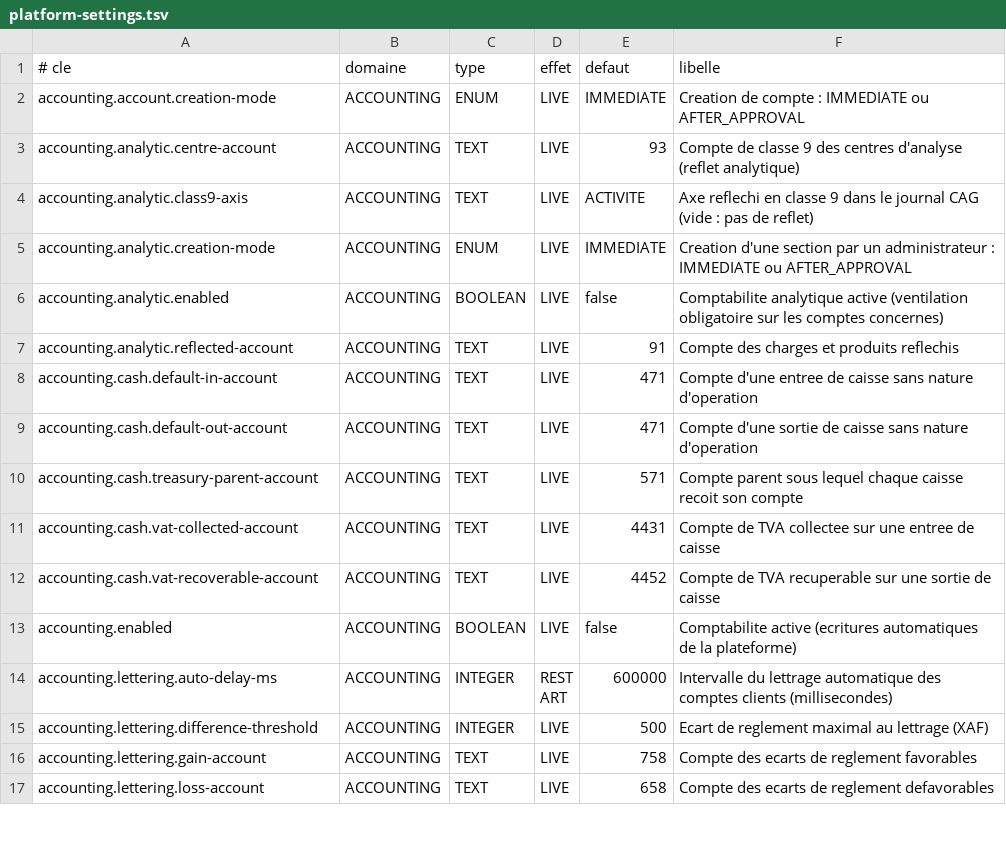
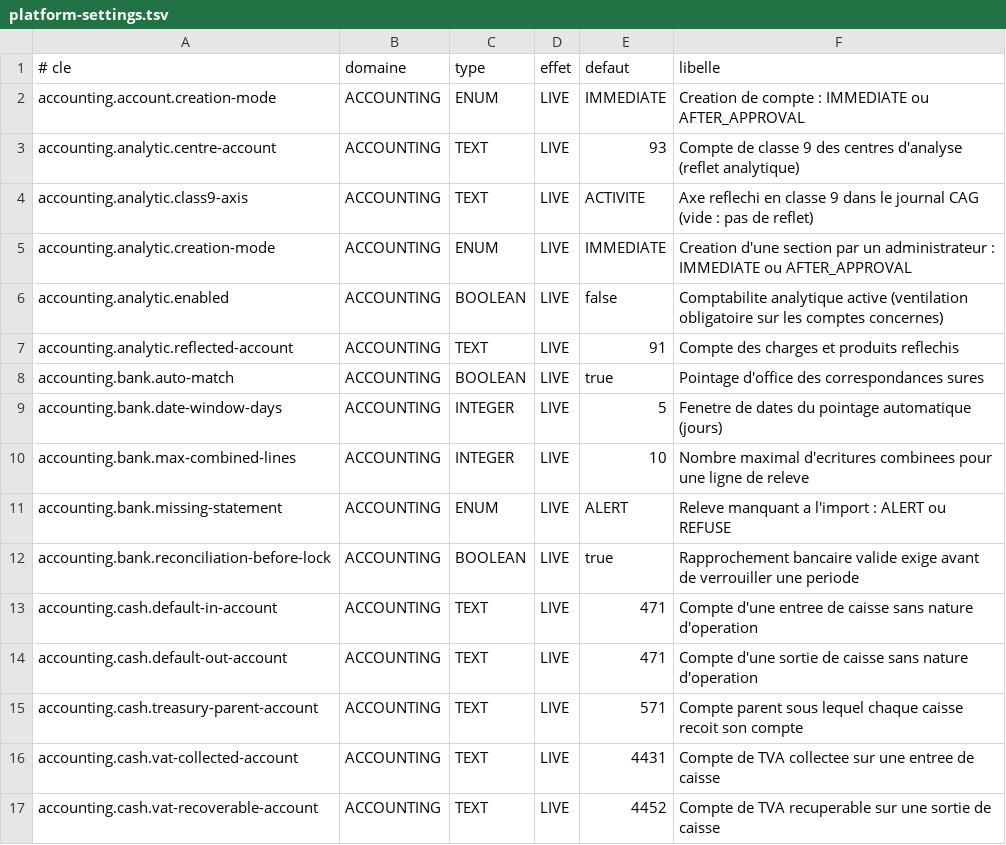
Before and after one commit to Ryan-web14/bokati-cowork, a TSV file: src/main/resources/settings/platform-settings.tsv, drawn as a sheet; only a part is shown; the shorter side is filled out with more unchanged rows.

Commit message:
Lots F10 et C5 banque et devises : comptes bancaires et mobile money, modeles d'import CSV, releves controles (continuite, somme, doublons), pointage automatique (reference, montant et date, combinaisons) et manuel, depointage trace, comptabilisation des lignes par regle ou en paiement client, etat de rapprochement valide par une autre personne a ecart nul, verrou de periode, cheques et bordereaux de remise, rejet ; taux de change du jour, soldes de caisse par devise, conversion en XAF ; docs impactees

```diff
--- a/src/main/resources/settings/platform-settings.tsv
+++ b/src/main/resources/settings/platform-settings.tsv
@@ -7,2 +7,7 @@ accounting.analytic.enabled	ACCOUNTING	BOOLEAN	LIVE	false	Comptabilite analytiqu
 accounting.analytic.reflected-account	ACCOUNTING	TEXT	LIVE	91	Compte des charges et produits reflechis
+accounting.bank.auto-match	ACCOUNTING	BOOLEAN	LIVE	true	Pointage d'office des correspondances sures
+accounting.bank.date-window-days	ACCOUNTING	INTEGER	LIVE	5	Fenetre de dates du pointage automatique (jours)
+accounting.bank.max-combined-lines	ACCOUNTING	INTEGER	LIVE	10	Nombre maximal d'ecritures combinees pour une ligne de releve
+accounting.bank.missing-statement	ACCOUNTING	ENUM	LIVE	ALERT	Releve manquant a l'import : ALERT ou REFUSE
+accounting.bank.reconciliation-before-lock	ACCOUNTING	BOOLEAN	LIVE	true	Rapprochement bancaire valide exige avant de verrouiller une periode
 accounting.cash.default-in-account	ACCOUNTING	TEXT	LIVE	471	Compte d'une entree de caisse sans nature d'operation
```
Also changed, not shown: 36 other files.
